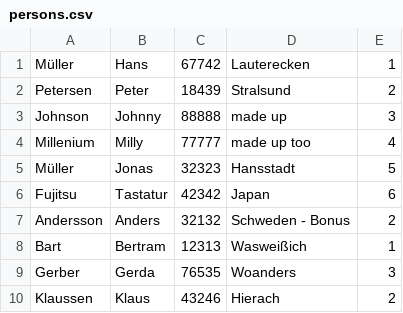
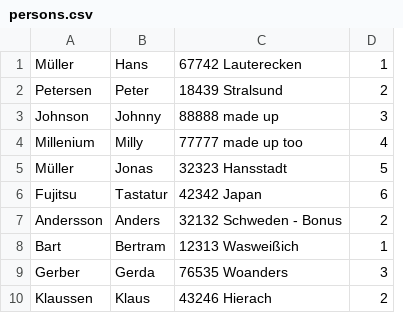
Before and after one commit to marcin5/colors_persons_CSV, a CSV file: colors/src/main/resources/persons.csv, drawn as a sheet; removed rows and columns are numbered as before the commit, all else as after; the diff names each change by its address in the sheet, - before the commit and + after, or states it on an @@ line.

```diff
--- a/colors/src/main/resources/persons.csv
+++ b/colors/src/main/resources/persons.csv
-column C, rows 1-10: 67742 | 18439 | 88888 | 77777 | 32323 | 42342 | 32132 | 12313 | 76535 | 43246
-column D, rows 1-10: Lauterecken | Stralsund | made up | made up too | Hansstadt | Japan | Schweden - Bonus | Wasweißich | Woanders | Hierach
+column C, rows 1-10: 67742 Lauterecken | 18439 Stralsund | 88888 made up | 77777 made up too | 32323 Hansstadt | 42342 Japan | 32132 Schweden - Bonus | 12313 Wasweißich | 76535 Woanders | 43246 Hierach
```
Also changed, not shown: 21 other files.
